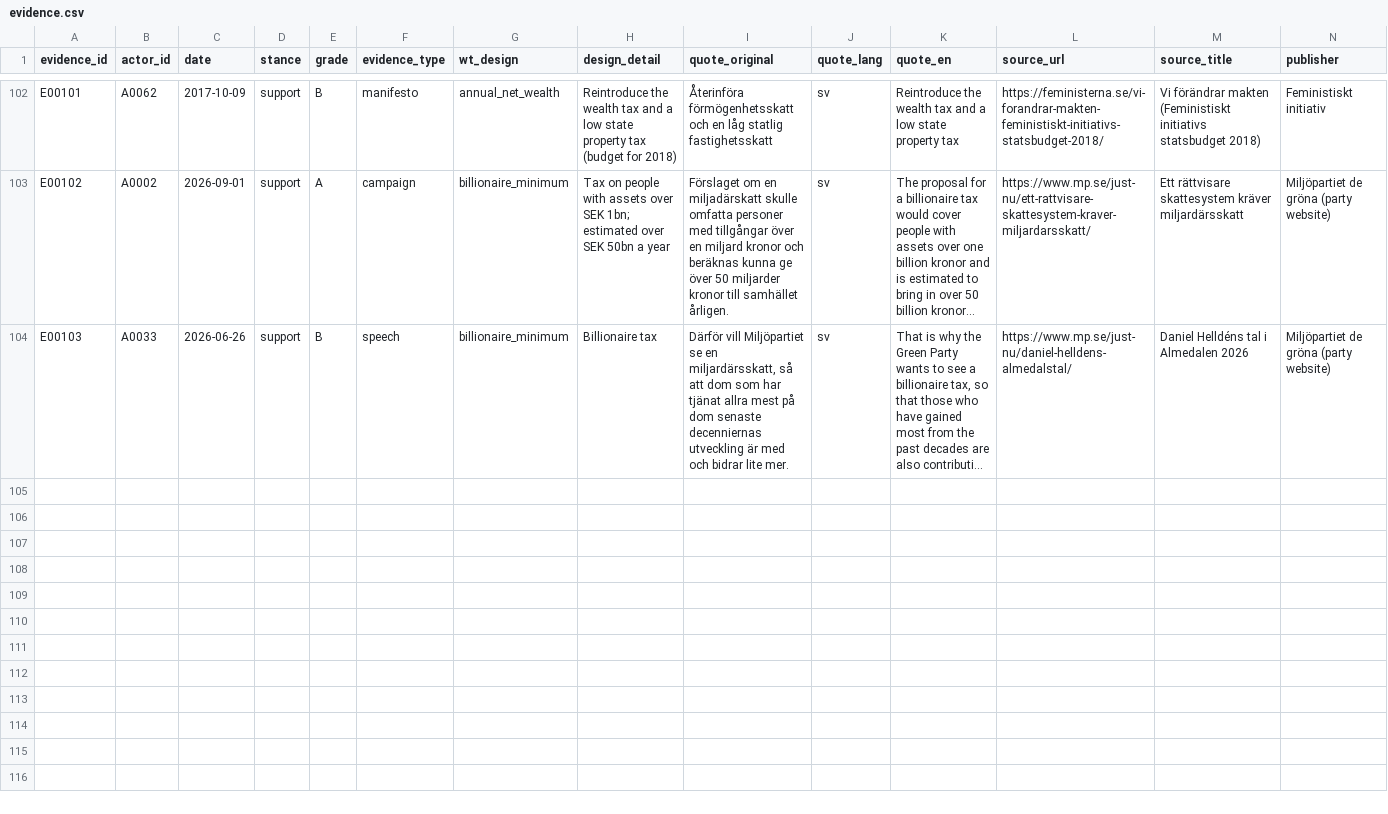
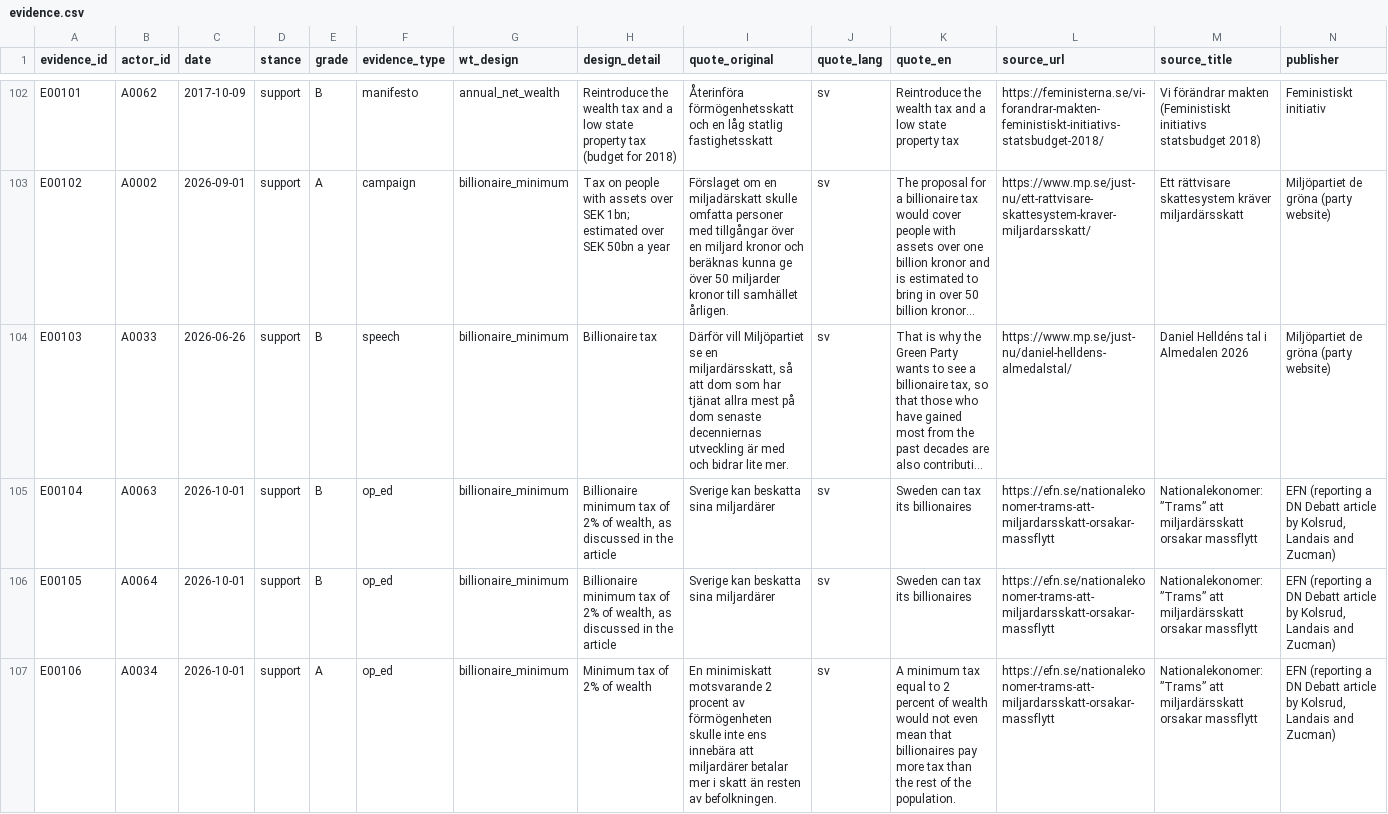
Before and after one commit to Egalitaristen/wealth-tax-database, a CSV file: data/se/evidence.csv, drawn as a sheet; only a part is shown, gaps mark what is left out; long unchanged cells end in …; rows hold the shown columns only; the diff names each change by its address in the sheet, - before the commit and + after, or states it on an @@ line.

```diff
--- a/data/se/evidence.csv
+++ b/data/se/evidence.csv
+row 105: E00104 | A0063 | 2026-10-01 | support | B | op_ed | billionaire_minimum | Billionaire minimum tax of 2% of wealth, as discussed in the article | Sverige kan beskatta sina miljardärer | sv | Sweden can tax its billionaires | https://efn.se/nationalekonomer-trams-att-miljardarsskatt-orsakar-massflytt | Nationalekonomer: ”Trams” att miljardärsskatt orsakar massflytt | EFN (reporting a DN Debatt article by Kolsrud, Landais and Zucman)
+row 106: E00105 | A0064 | 2026-10-01 | support | B | op_ed | billionaire_minimum | Billionaire minimum tax of 2% of wealth, as discussed in the article | Sverige kan beskatta sina miljardärer | sv | Sweden can tax its billionaires | https://efn.se/nationalekonomer-trams-att-miljardarsskatt-orsakar-massflytt | Nationalekonomer: ”Trams” att miljardärsskatt orsakar massflytt | EFN (reporting a DN Debatt article by Kolsrud, Landais and Zucman)
+row 107: E00106 | A0034 | 2026-10-01 | support | A | op_ed | billionaire_minimum | Minimum tax of 2% of wealth | En minimiskatt motsvarande 2 procent av förmögenheten skulle inte ens innebära att miljardärer betalar mer i skatt än resten av befolkningen. | sv | A minimum tax equal to 2 percent of wealth would not even mean that billionaires pay more tax than the rest of the population. | https://efn.se/nationalekonomer-trams-att-miljardarsskatt-orsakar-massflytt | Nationalekonomer: ”Trams” att miljardärsskatt orsakar massflytt | EFN (reporting a DN Debatt article by Kolsrud, Landais and Zucman)
```
Also changed, not shown: data/se/actors.csv, data/se/exclusions.csv, 2 other files.
